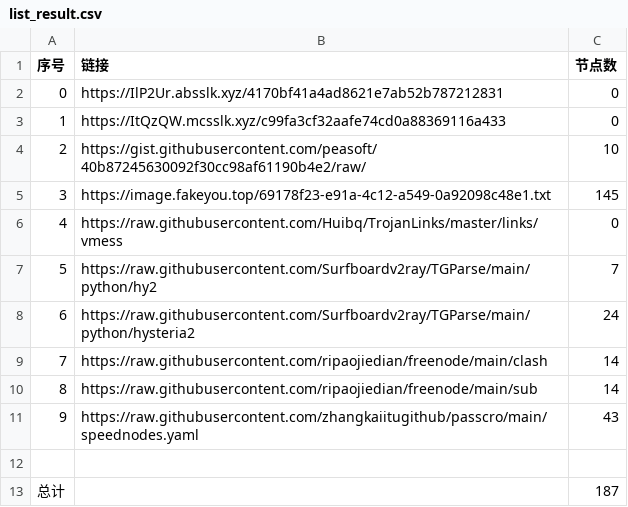
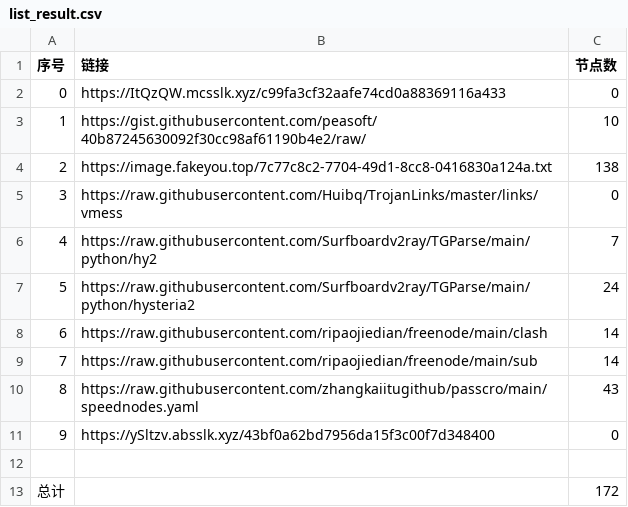
Before and after one commit to cute-omega/NoMoreWalls, a CSV file: list_result.csv, drawn as a sheet; removed rows and columns are numbered as before the commit, all else as after; the diff names each change by its address in the sheet, - before the commit and + after, or states it on an @@ line.

```diff
--- a/list_result.csv
+++ b/list_result.csv
-row 2: 0 | https://IlP2Ur.absslk.xyz/4170bf41a4ad8621e7ab52b787212831 | 0
@@ column A (序号) renumbered between rows 2 and 10 @@
-row 5: 3 | https://image.fakeyou.top/69178f23-e91a-4c12-a549-0a92098c48e1.txt | 145
+row 4: 2 | https://image.fakeyou.top/7c77c8c2-7704-49d1-8cc8-0416830a124a.txt | 138
+row 11: 9 | https://ySltzv.absslk.xyz/43bf0a62bd7956da15f3c00f7d348400 | 0
-C13 (节点数): 187
+C13 (节点数): 172
```
Also changed, not shown: 26 other files.
